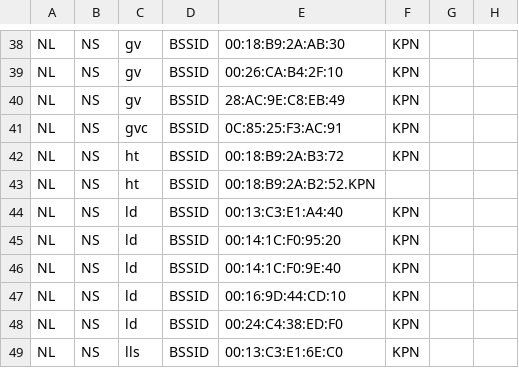
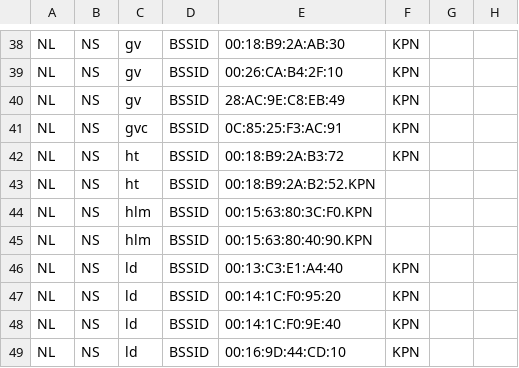
Before and after one commit to StichtingOpenGeo/VehicleBeacon, a CSV file: StationBeacon.csv, drawn as a sheet; only a part is shown, gaps mark what is left out; the shorter side is filled out with more unchanged rows; the diff names each change by its address in the sheet, - before the commit and + after, or states it on an @@ line.

Commit message:
Haarlem

```diff
--- a/StationBeacon.csv
+++ b/StationBeacon.csv
+row 44: NL | NS | hlm | BSSID | 00:15:63:80:3C:F0.KPN
+row 45: NL | NS | hlm | BSSID | 00:15:63:80:40:90.KPN
```
